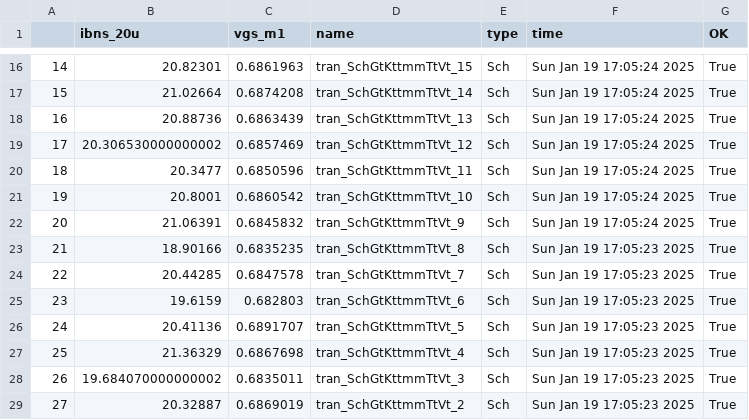
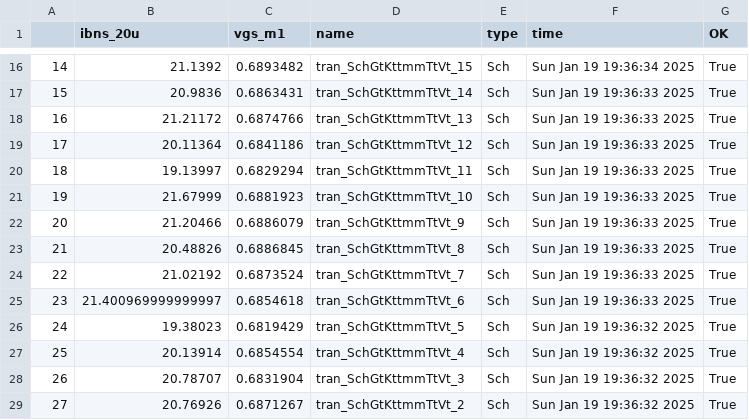
Before and after one commit to TIShoueb/jnw_ex_sky130a, a CSV file: sim/JNW_EX/results/tran_Sch_mc.csv, drawn as a sheet; only a part is shown, gaps mark what is left out; the diff covers the shown part only.

```diff
--- a/sim/JNW_EX/results/tran_Sch_mc.csv
+++ b/sim/JNW_EX/results/tran_Sch_mc.csv
@@ -16,14 +16,14 @@
-14,20.82301,0.6861963,tran_SchGtKttmmTtVt_15,Sch,Sun Jan 19 17:05:24 2025,True
-15,21.02664,0.6874208,tran_SchGtKttmmTtVt_14,Sch,Sun Jan 19 17:05:24 2025,True
-16,20.88736,0.6863439,tran_SchGtKttmmTtVt_13,Sch,Sun Jan 19 17:05:24 2025,True
-17,20.306530000000002,0.6857469,tran_SchGtKttmmTtVt_12,Sch,Sun Jan 19 17:05:24 2025,True
-18,20.3477,0.6850596,tran_SchGtKttmmTtVt_11,Sch,Sun Jan 19 17:05:24 2025,True
-19,20.8001,0.6860542,tran_SchGtKttmmTtVt_10,Sch,Sun Jan 19 17:05:24 2025,True
-20,21.06391,0.6845832,tran_SchGtKttmmTtVt_9,Sch,Sun Jan 19 17:05:24 2025,True
-21,18.90166,0.6835235,tran_SchGtKttmmTtVt_8,Sch,Sun Jan 19 17:05:23 2025,True
-22,20.44285,0.6847578,tran_SchGtKttmmTtVt_7,Sch,Sun Jan 19 17:05:23 2025,True
-23,19.6159,0.682803,tran_SchGtKttmmTtVt_6,Sch,Sun Jan 19 17:05:23 2025,True
-24,20.41136,0.6891707,tran_SchGtKttmmTtVt_5,Sch,Sun Jan 19 17:05:23 2025,True
-25,21.36329,0.6867698,tran_SchGtKttmmTtVt_4,Sch,Sun Jan 19 17:05:23 2025,True
-26,19.684070000000002,0.6835011,tran_SchGtKttmmTtVt_3,Sch,Sun Jan 19 17:05:23 2025,True
-27,20.32887,0.6869019,tran_SchGtKttmmTtVt_2,Sch,Sun Jan 19 17:05:23 2025,True
+14,21.1392,0.6893482,tran_SchGtKttmmTtVt_15,Sch,Sun Jan 19 19:36:34 2025,True
+15,20.9836,0.6863431,tran_SchGtKttmmTtVt_14,Sch,Sun Jan 19 19:36:33 2025,True
+16,21.21172,0.6874766,tran_SchGtKttmmTtVt_13,Sch,Sun Jan 19 19:36:33 2025,True
+17,20.11364,0.6841186,tran_SchGtKttmmTtVt_12,Sch,Sun Jan 19 19:36:33 2025,True
+18,19.13997,0.6829294,tran_SchGtKttmmTtVt_11,Sch,Sun Jan 19 19:36:33 2025,True
+19,21.67999,0.6881923,tran_SchGtKttmmTtVt_10,Sch,Sun Jan 19 19:36:33 2025,True
+20,21.20466,0.6886079,tran_SchGtKttmmTtVt_9,Sch,Sun Jan 19 19:36:33 2025,True
+21,20.48826,0.6886845,tran_SchGtKttmmTtVt_8,Sch,Sun Jan 19 19:36:33 2025,True
+22,21.02192,0.6873524,tran_SchGtKttmmTtVt_7,Sch,Sun Jan 19 19:36:33 2025,True
+23,21.400969999999997,0.6854618,tran_SchGtKttmmTtVt_6,Sch,Sun Jan 19 19:36:33 2025,True
+24,19.38023,0.6819429,tran_SchGtKttmmTtVt_5,Sch,Sun Jan 19 19:36:32 2025,True
+25,20.13914,0.6854554,tran_SchGtKttmmTtVt_4,Sch,Sun Jan 19 19:36:32 2025,True
+26,20.78707,0.6831904,tran_SchGtKttmmTtVt_3,Sch,Sun Jan 19 19:36:32 2025,True
+27,20.76926,0.6871267,tran_SchGtKttmmTtVt_2,Sch,Sun Jan 19 19:36:32 2025,True
```
Also changed, not shown: 48 edited cells elsewhere in this file, sim/JNW_EX/results/tran_Sch_etc.csv, 14 other files.
